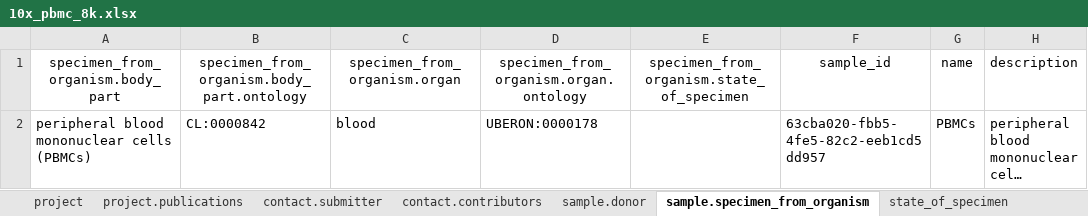
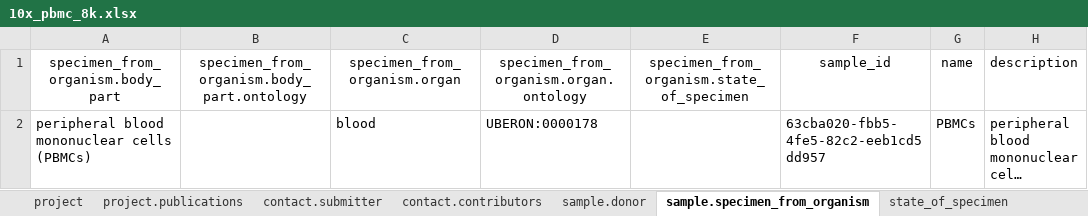
Before and after one commit to HumanCellAtlas/ingest-example-data, an Excel workbook: v4-spreadsheet-examples/10x_pbmc_8k.xlsx, sheet sample.specimen_from_organism, drawn as a sheet; only a part is shown; long unchanged cells end in …; values as stored, in another font and other column widths than the file's, no borders; the diff names each change by its address in the sheet, - before the commit and + after, or states it on an @@ line.

Commit message:
Extended 10x_pbmc dataset to more correctly model blood sample.

```diff
--- a/v4-spreadsheet-examples/10x_pbmc_8k.xlsx (sheet sample.specimen_from_organism)
+++ b/v4-spreadsheet-examples/10x_pbmc_8k.xlsx (sheet sample.specimen_from_organism)
-B2: CL:0000842
+B2: (empty)
```
Also changed, not shown: 2 other files.
